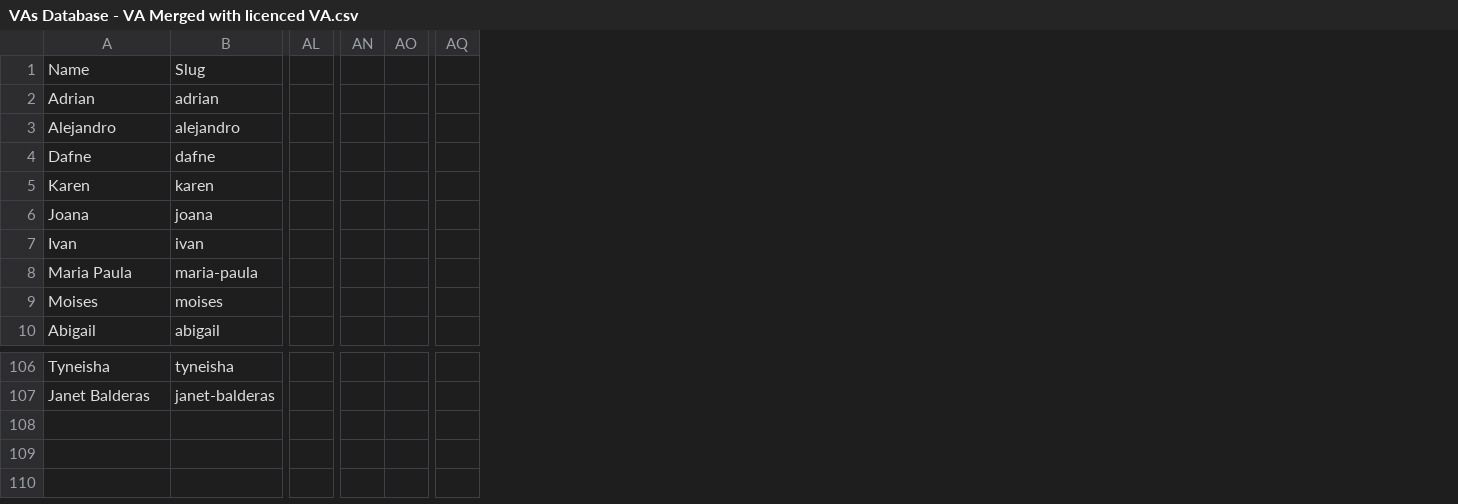
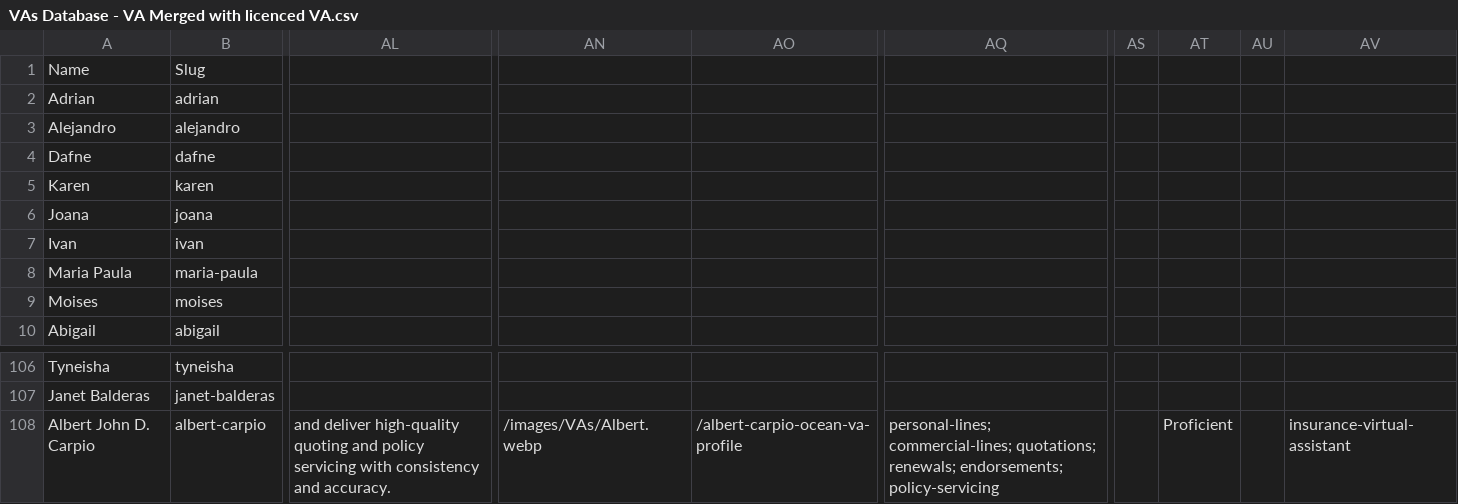
Before and after one commit to vitoriomanzarek/ocean-va, a CSV file: src/data/VAs Database - VA Merged with licenced VA.csv, drawn as a sheet; only a part is shown, gaps mark what is left out; removed rows and columns are numbered as before the commit, all else as after; rows hold the shown columns only; the diff names each change by its address in the sheet, - before the commit and + after, or states it on an @@ line.

Commit message:
Add Albert Carpio - Insurance Specialist (108 VAs total) - JSX, HTML profile, and grid card

```diff
--- a/src/data/VAs Database - VA Merged with licenced VA.csv
+++ b/src/data/VAs Database - VA Merged with licenced VA.csv
-column AL, empty
+column AL, empty
-column AN, empty
-column AO, empty
+column AN, empty
+column AO, empty
-column AQ, empty
+column AQ, empty
+column AS, empty
+column AT, empty
+column AU, empty
+column AV, empty
+row 108: Albert John D. Carpio | albert-carpio | and deliver high-quality quoting and policy servicing with consistency and accuracy. | /images/VAs/Albert.webp | /albert-carpio-ocean-va-profile | personal-lines; commercial-lines; quotations; renewals; endorsements; policy-servicing |  | Proficient |  | insurance-virtual-assistant
```
Also changed, not shown: 7 other files.
